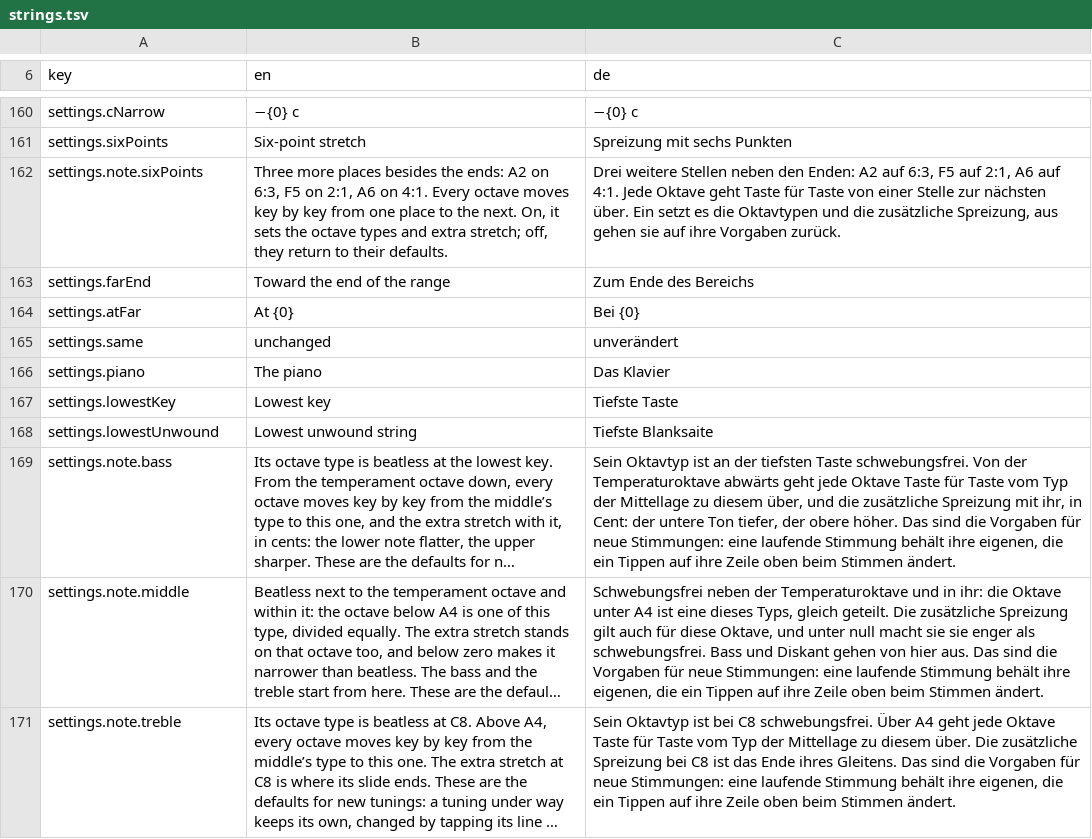
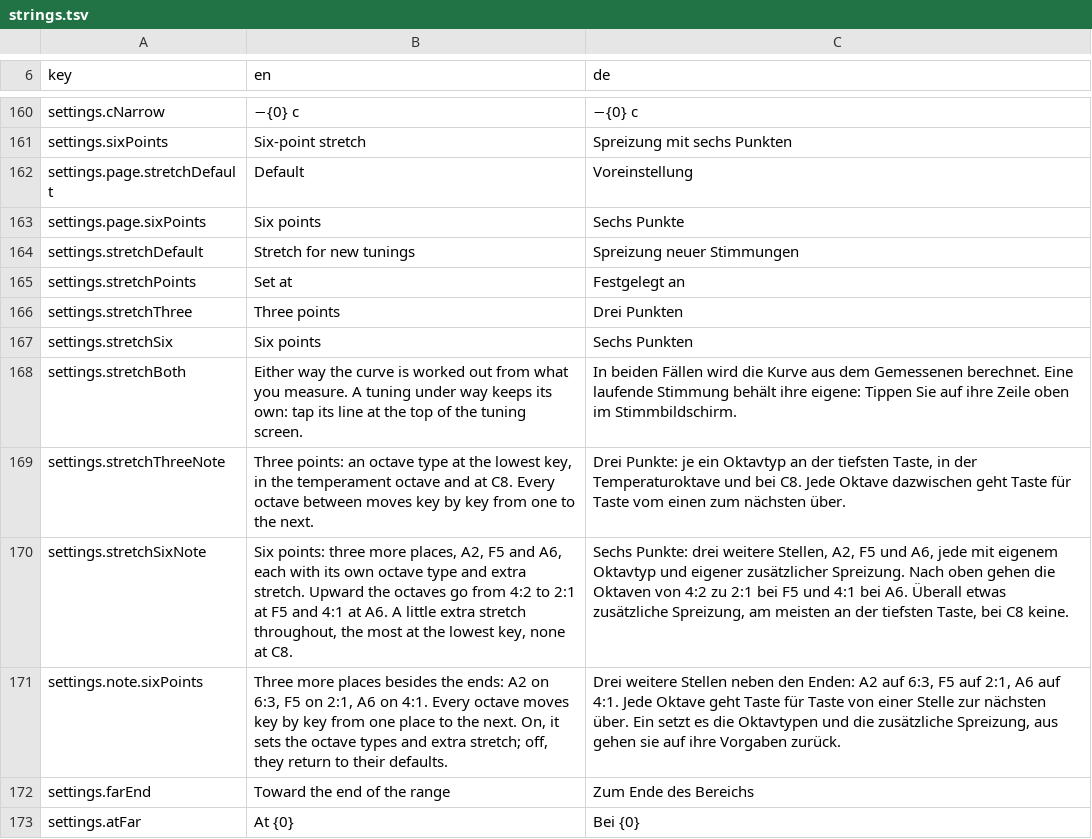
Before and after one commit to clavierhaus/clavier-tuner-foss, a TSV file: i18n/strings.tsv, drawn as a sheet; only a part is shown, gaps mark what is left out; the shorter side is filled out with more unchanged rows; long unchanged cells end in …; the diff names each change by its address in the sheet, - before the commit and + after, or states it on an @@ line.

```diff
--- a/i18n/strings.tsv
+++ b/i18n/strings.tsv
+row 162: settings.page.stretchDefault | Default | Voreinstellung
+row 163: settings.page.sixPoints | Six points | Sechs Punkte
+row 164: settings.stretchDefault | Stretch for new tunings | Spreizung neuer Stimmungen
+row 165: settings.stretchPoints | Set at | Festgelegt an
+row 166: settings.stretchThree | Three points | Drei Punkten
+row 167: settings.stretchSix | Six points | Sechs Punkten
+row 168: settings.stretchBoth | Either way the curve is worked out from what you measure. A tuning under way keeps its own: tap its line at the top of the tuning screen. | In beiden Fällen wird die Kurve aus dem Gemessenen berechnet. Eine laufende Stimmung behält ihre eigene: Tippen Sie auf ihre Zeile oben im Stimmbildschirm.
+row 169: settings.stretchThreeNote | Three points: an octave type at the lowest key, in the temperament octave and at C8. Every octave between moves key by key from one to the next. | Drei Punkte: je ein Oktavtyp an der tiefsten Taste, in der Temperaturoktave und bei C8. Jede Oktave dazwischen geht Taste für Taste vom einen zum nächsten über.
+row 170: settings.stretchSixNote | Six points: three more places, A2, F5 and A6, each with its own octave type and extra stretch. Upward the octaves go from 4:2 to 2:1 at F5 and 4:1 at A6. A little extra stretch throughout, the most at the lowest key, none at C8. | Sechs Punkte: drei weitere Stellen, A2, F5 und A6, jede mit eigenem Oktavtyp und eigener zusätzlicher Spreizung. Nach oben gehen die Oktaven von 4:2 zu 2:1 bei F5 und 4:1 bei A6. Überall etwas zusätzliche Spreizung, am meisten an der tiefsten Taste, bei C8 keine.
```
Also changed, not shown: 12 other files.
